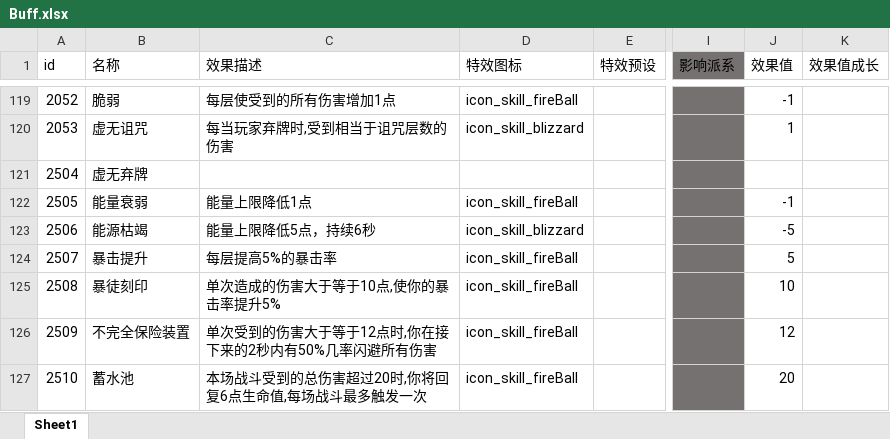
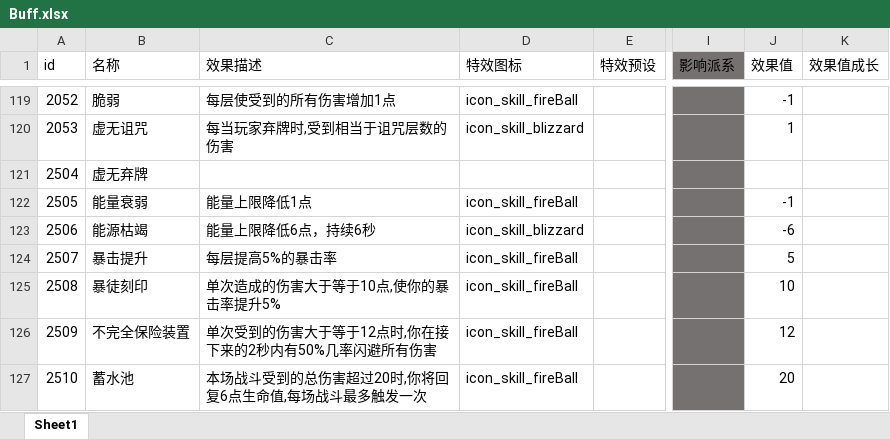
Before and after one commit to heizmoon/MagicPlay, an Excel workbook: Client/Assets/Data/Buff.xlsx, sheet Sheet1, drawn as a sheet; only a part is shown, gaps mark what is left out; values as stored, in another font and other column widths than the file's, no borders; the diff names each change by its address in the sheet, - before the commit and + after, or states it on an @@ line.

```diff
--- a/Client/Assets/Data/Buff.xlsx (sheet Sheet1)
+++ b/Client/Assets/Data/Buff.xlsx (sheet Sheet1)
-C123 (效果描述): 能量上限降低5点，持续6秒
+C123 (效果描述): 能量上限降低6点，持续6秒
-J123 (效果值): -5
+J123 (效果值): -6
```
Also changed, not shown: Client/Assets/Data/MonsterType.xlsx, Client/Assets/Data/Skill.xlsx, 4 other files.
